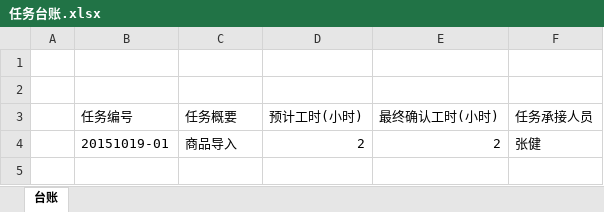
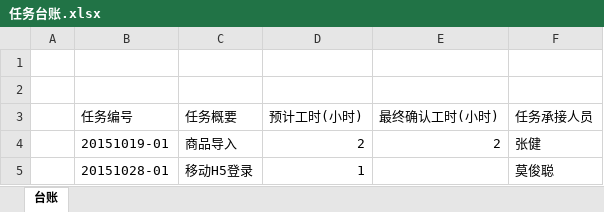
Before and after one commit to dongxf/PSI, an Excel workbook: doc/10 众包/01 任务台账/任务台账.xlsx, sheet 台账, drawn as a sheet; values as stored, in another font and other column widths than the file's, no borders; the diff names each change by its address in the sheet, - before the commit and + after, or states it on an @@ line.

```diff
--- a/doc/10 众包/01 任务台账/任务台账.xlsx (sheet 台账)
+++ b/doc/10 众包/01 任务台账/任务台账.xlsx (sheet 台账)
+row 5:  | 20151028-01 | 移动H5登录 | 1 |  | 莫俊聪
```
Also changed, not shown: 1 other file.
